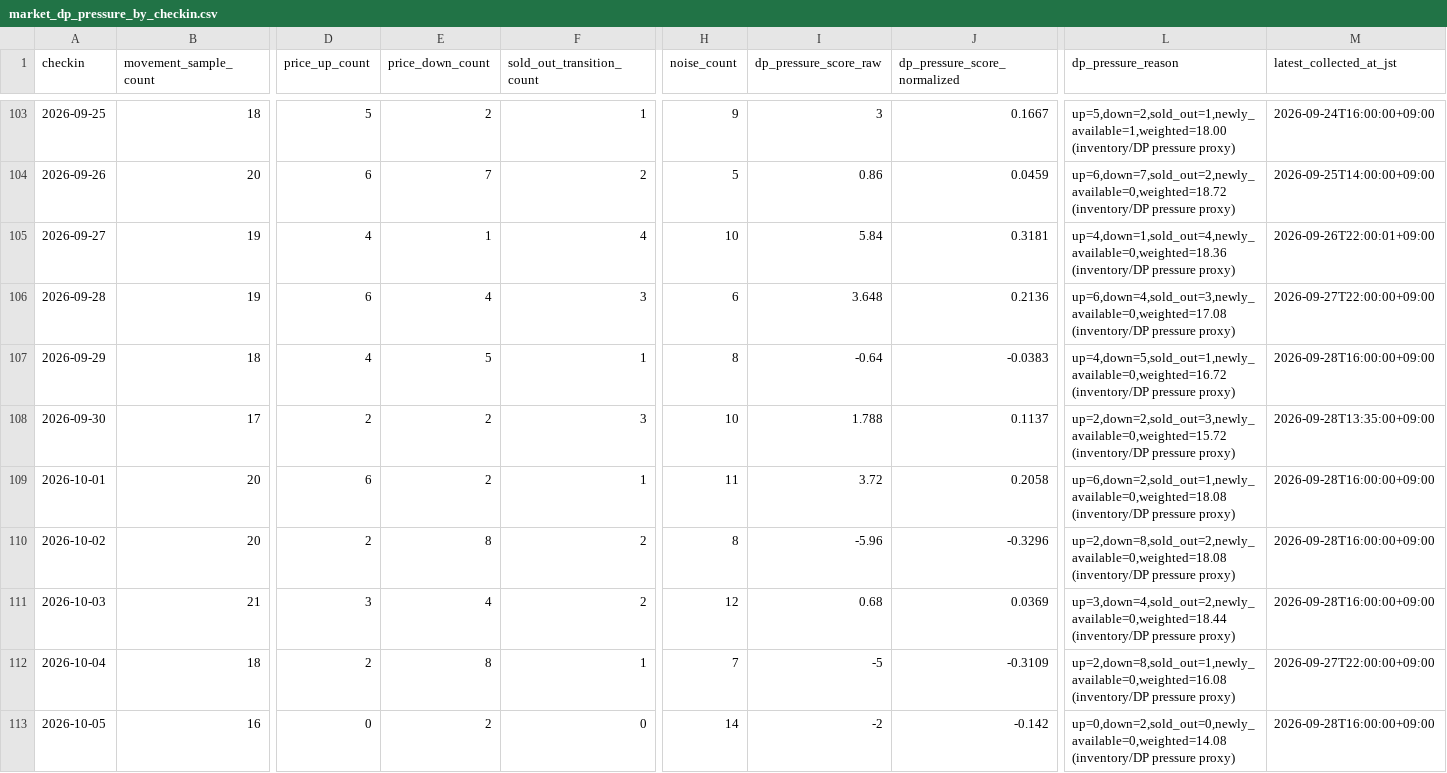
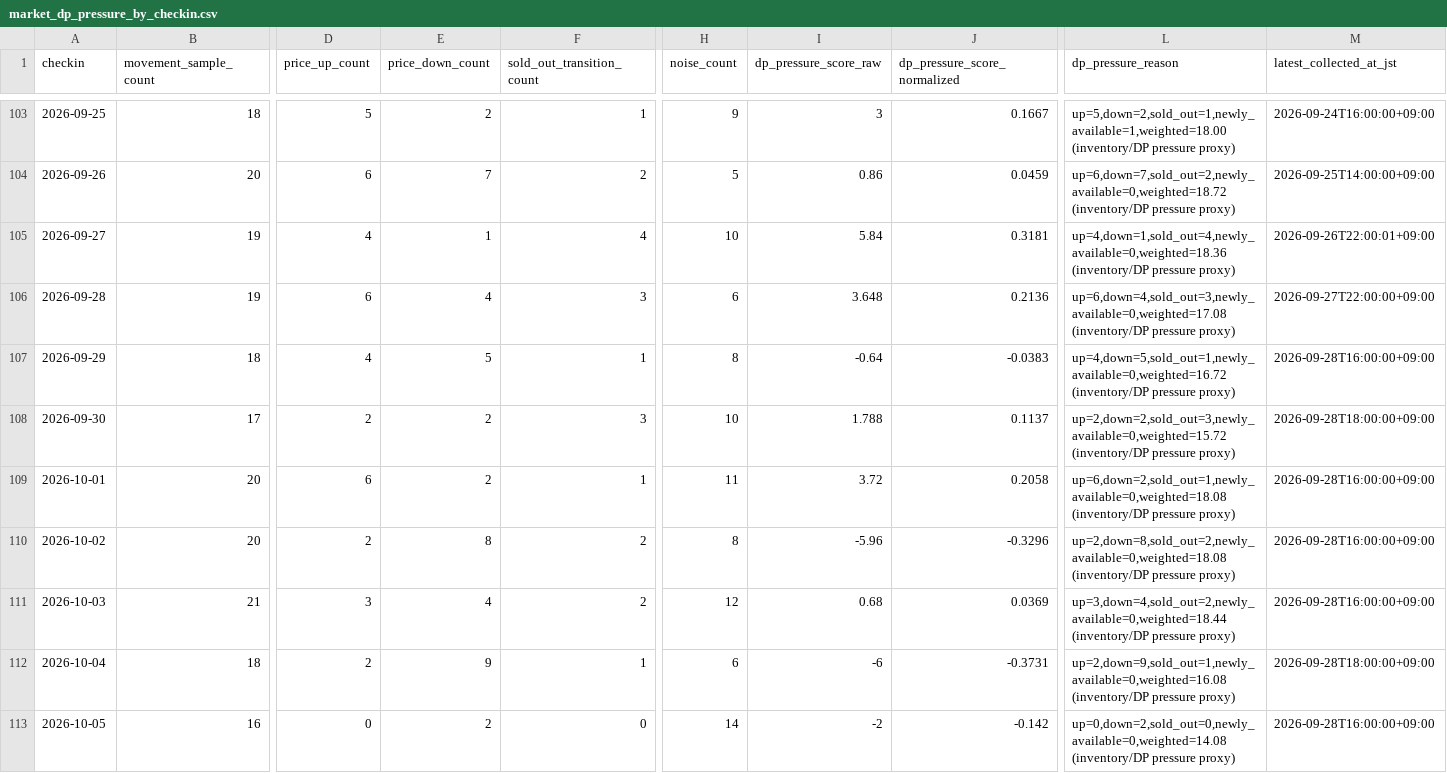
Before and after one commit to ginisato-hash/zao-market-intelligence, a CSV file: apps/zmi-bi-web/data/market_dp_pressure_by_checkin.csv, drawn as a sheet; only a part is shown, gaps mark what is left out; the diff covers the shown part only; the diff names each change by its address in the sheet, - before the commit and + after, or states it on an @@ line.

```diff
--- a/apps/zmi-bi-web/data/market_dp_pressure_by_checkin.csv
+++ b/apps/zmi-bi-web/data/market_dp_pressure_by_checkin.csv
-M108 (latest_collected_at_jst): 2026-09-28T13:35:00+09:00
+M108 (latest_collected_at_jst): 2026-09-28T18:00:00+09:00
-E112 (price_down_count): 8
+E112 (price_down_count): 9
-H112 (noise_count): 7
+H112 (noise_count): 6
-I112 (dp_pressure_score_raw): -5
+I112 (dp_pressure_score_raw): -6
-J112 (dp_pressure_score_normalized): -0.3109
+J112 (dp_pressure_score_normalized): -0.3731
-L112 (dp_pressure_reason): up=2,down=8,sold_out=1,newly_available=0,weighted=16.08 (inventory/DP pressure…
+L112 (dp_pressure_reason): up=2,down=9,sold_out=1,newly_available=0,weighted=16.08 (inventory/DP pressure…
-M112 (latest_collected_at_jst): 2026-09-27T22:00:00+09:00
+M112 (latest_collected_at_jst): 2026-09-28T18:00:00+09:00
```
Also changed, not shown: 85 edited cells elsewhere in this file, apps/zmi-bi-web/data/own_property_coverage.csv, apps/zmi-bi-web/data/own_property_price_changes.csv, 11 other files.
